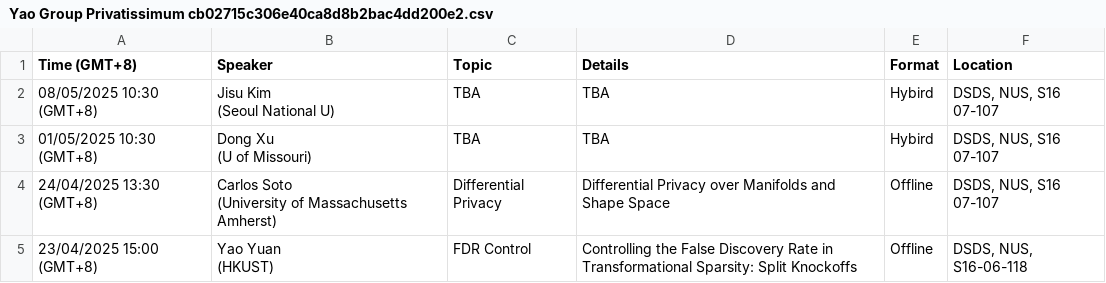
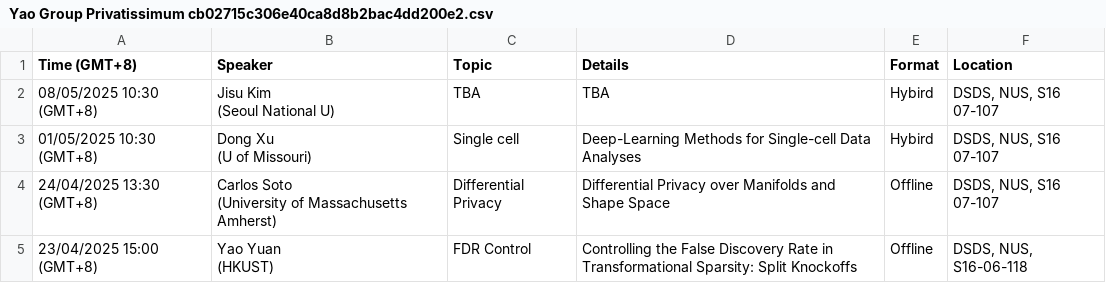
Before and after one commit to zhigang-yao/group-projects, a CSV file: docs/pri/Yao Group Privatissimum cb02715c306e40ca8d8b2bac4dd200e2.csv, drawn as a sheet; only a part is shown.

```diff
--- a/docs/pri/Yao Group Privatissimum cb02715c306e40ca8d8b2bac4dd200e2.csv
+++ b/docs/pri/Yao Group Privatissimum cb02715c306e40ca8d8b2bac4dd200e2.csv
@@ -3,4 +3,4 @@
 (Seoul National U)",TBA,TBA,Hybird,"DSDS, NUS, S16 07-107"
-01/05/2025 10:30 (GMT+8),"Dong Xu
-(U of Missouri)",TBA,TBA,Hybird,"DSDS, NUS, S16 07-107"
+01/05/2025 10:30 (GMT+8),"Dong Xu
+(U of Missouri)",Single cell,"Deep-Learning Methods for Single-cell Data Analyses   ",Hybird,"DSDS, NUS, S16 07-107"
 24/04/2025 13:30 (GMT+8),"Carlos Soto
```
Also changed, not shown: 2 other files.
